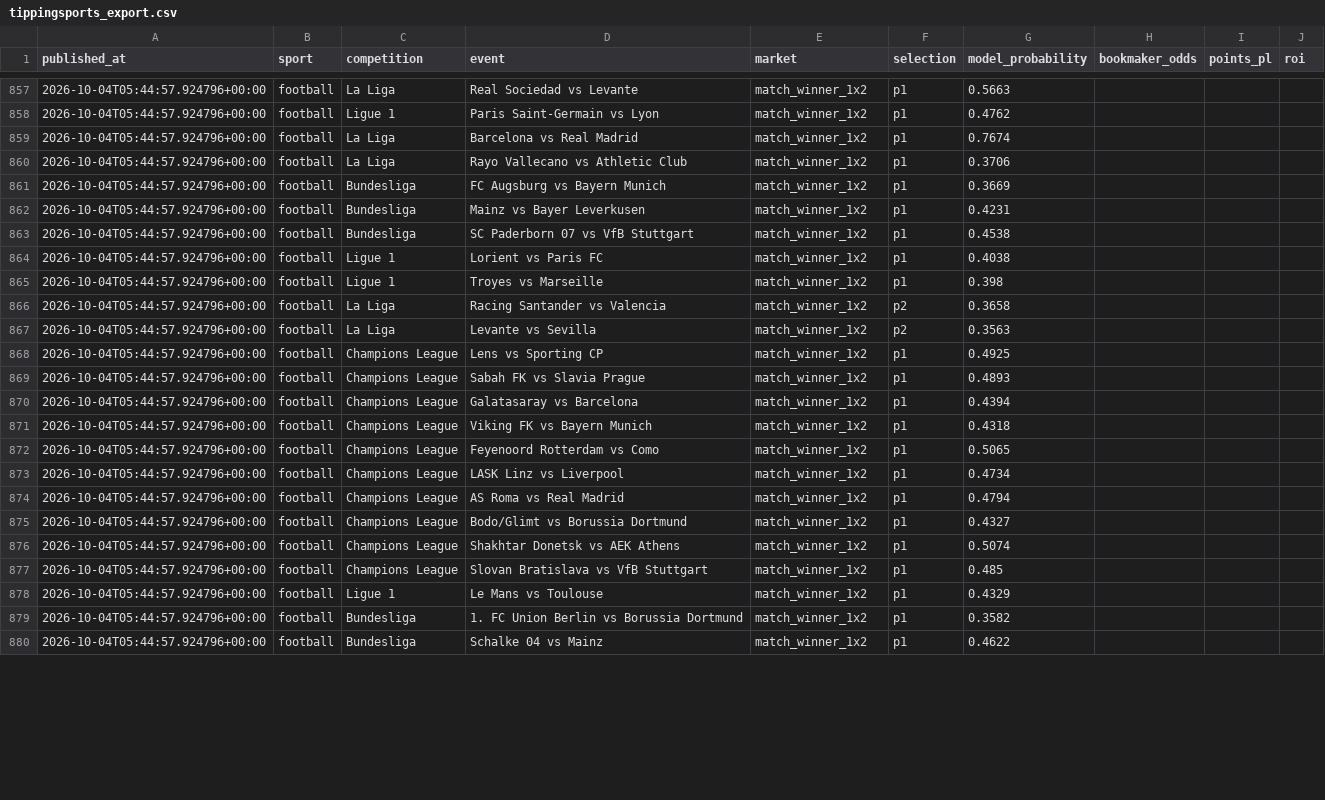
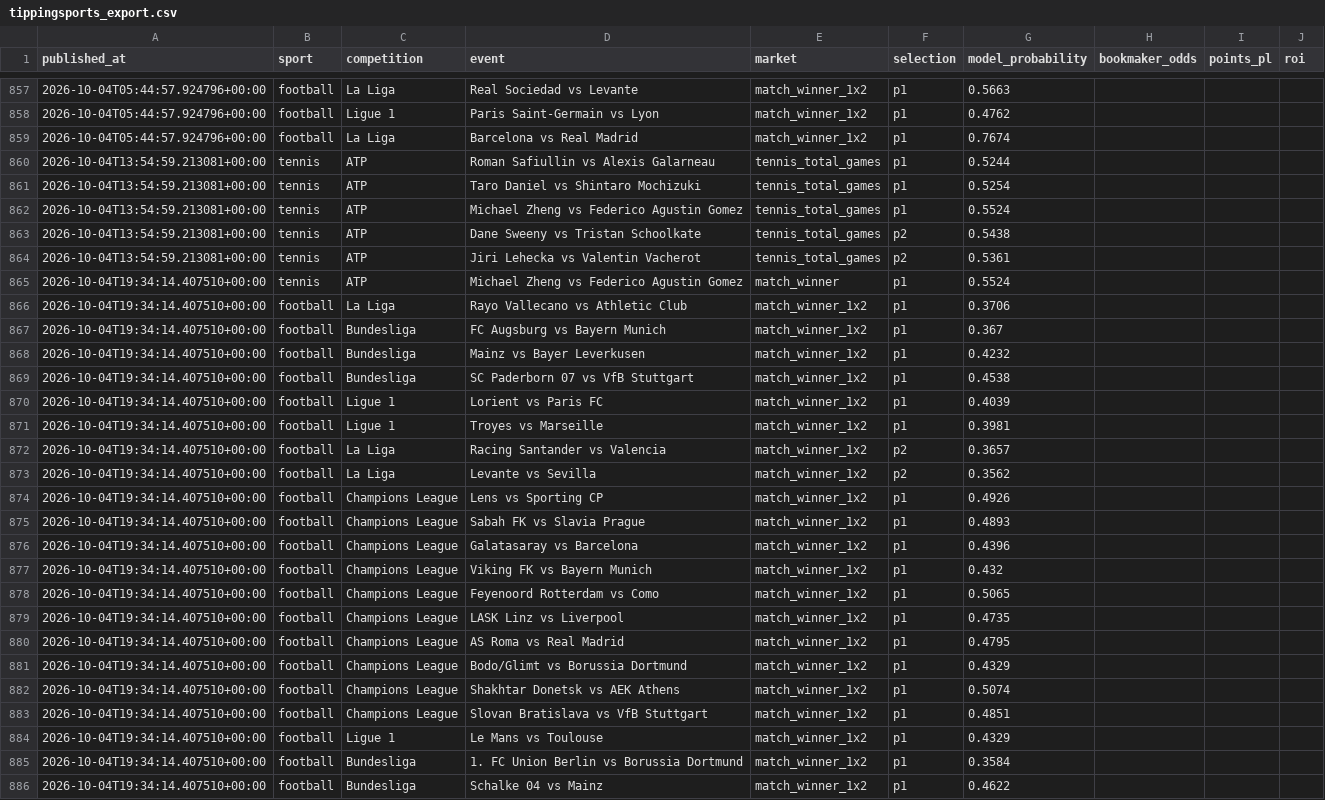
Before and after one commit to topboyasian-stack/match-signal, a CSV file: data/tippingsports_export.csv, drawn as a sheet; only a part is shown, gaps mark what is left out; the diff covers the shown part only.

```diff
--- a/data/tippingsports_export.csv
+++ b/data/tippingsports_export.csv
@@ -859,22 +859,28 @@ published_at,sport,competition,event,market,selection,model_probability,bookmake
 2026-10-04T05:44:57.924796+00:00,football,La Liga,Barcelona vs Real Madrid,match_winner_1x2,p1,0.7674,,,
-2026-10-04T05:44:57.924796+00:00,football,La Liga,Rayo Vallecano vs Athletic Club,match_winner_1x2,p1,0.3706,,,
-2026-10-04T05:44:57.924796+00:00,football,Bundesliga,FC Augsburg vs Bayern Munich,match_winner_1x2,p1,0.3669,,,
-2026-10-04T05:44:57.924796+00:00,football,Bundesliga,Mainz vs Bayer Leverkusen,match_winner_1x2,p1,0.4231,,,
-2026-10-04T05:44:57.924796+00:00,football,Bundesliga,SC Paderborn 07 vs VfB Stuttgart,match_winner_1x2,p1,0.4538,,,
-2026-10-04T05:44:57.924796+00:00,football,Ligue 1,Lorient vs Paris FC,match_winner_1x2,p1,0.4038,,,
-2026-10-04T05:44:57.924796+00:00,football,Ligue 1,Troyes vs Marseille,match_winner_1x2,p1,0.398,,,
-2026-10-04T05:44:57.924796+00:00,football,La Liga,Racing Santander vs Valencia,match_winner_1x2,p2,0.3658,,,
-2026-10-04T05:44:57.924796+00:00,football,La Liga,Levante vs Sevilla,match_winner_1x2,p2,0.3563,,,
-2026-10-04T05:44:57.924796+00:00,football,Champions League,Lens vs Sporting CP,match_winner_1x2,p1,0.4925,,,
-2026-10-04T05:44:57.924796+00:00,football,Champions League,Sabah FK vs Slavia Prague,match_winner_1x2,p1,0.4893,,,
-2026-10-04T05:44:57.924796+00:00,football,Champions League,Galatasaray vs Barcelona,match_winner_1x2,p1,0.4394,,,
-2026-10-04T05:44:57.924796+00:00,football,Champions League,Viking FK vs Bayern Munich,match_winner_1x2,p1,0.4318,,,
-2026-10-04T05:44:57.924796+00:00,football,Champions League,Feyenoord Rotterdam vs Como,match_winner_1x2,p1,0.5065,,,
-2026-10-04T05:44:57.924796+00:00,football,Champions League,LASK Linz vs Liverpool,match_winner_1x2,p1,0.4734,,,
-2026-10-04T05:44:57.924796+00:00,football,Champions League,AS Roma vs Real Madrid,match_winner_1x2,p1,0.4794,,,
-2026-10-04T05:44:57.924796+00:00,football,Champions League,Bodo/Glimt vs Borussia Dortmund,match_winner_1x2,p1,0.4327,,,
-2026-10-04T05:44:57.924796+00:00,football,Champions League,Shakhtar Donetsk vs AEK Athens,match_winner_1x2,p1,0.5074,,,
-2026-10-04T05:44:57.924796+00:00,football,Champions League,Slovan Bratislava vs VfB Stuttgart,match_winner_1x2,p1,0.485,,,
-2026-10-04T05:44:57.924796+00:00,football,Ligue 1,Le Mans vs Toulouse,match_winner_1x2,p1,0.4329,,,
-2026-10-04T05:44:57.924796+00:00,football,Bundesliga,1. FC Union Berlin vs Borussia Dortmund,match_winner_1x2,p1,0.3582,,,
-2026-10-04T05:44:57.924796+00:00,football,Bundesliga,Schalke 04 vs Mainz,match_winner_1x2,p1,0.4622,,,
+2026-10-04T13:54:59.213081+00:00,tennis,ATP,Roman Safiullin vs Alexis Galarneau,tennis_total_games,p1,0.5244,,,
+2026-10-04T13:54:59.213081+00:00,tennis,ATP,Taro Daniel vs Shintaro Mochizuki,tennis_total_games,p1,0.5254,,,
+2026-10-04T13:54:59.213081+00:00,tennis,ATP,Michael Zheng vs Federico Agustin Gomez,tennis_total_games,p1,0.5524,,,
+2026-10-04T13:54:59.213081+00:00,tennis,ATP,Dane Sweeny vs Tristan Schoolkate,tennis_total_games,p2,0.5438,,,
+2026-10-04T13:54:59.213081+00:00,tennis,ATP,Jiri Lehecka vs Valentin Vacherot,tennis_total_games,p2,0.5361,,,
+2026-10-04T19:34:14.407510+00:00,tennis,ATP,Michael Zheng vs Federico Agustin Gomez,match_winner,p1,0.5524,,,
+2026-10-04T19:34:14.407510+00:00,football,La Liga,Rayo Vallecano vs Athletic Club,match_winner_1x2,p1,0.3706,,,
+2026-10-04T19:34:14.407510+00:00,football,Bundesliga,FC Augsburg vs Bayern Munich,match_winner_1x2,p1,0.367,,,
+2026-10-04T19:34:14.407510+00:00,football,Bundesliga,Mainz vs Bayer Leverkusen,match_winner_1x2,p1,0.4232,,,
+2026-10-04T19:34:14.407510+00:00,football,Bundesliga,SC Paderborn 07 vs VfB Stuttgart,match_winner_1x2,p1,0.4538,,,
+2026-10-04T19:34:14.407510+00:00,football,Ligue 1,Lorient vs Paris FC,match_winner_1x2,p1,0.4039,,,
+2026-10-04T19:34:14.407510+00:00,football,Ligue 1,Troyes vs Marseille,match_winner_1x2,p1,0.3981,,,
+2026-10-04T19:34:14.407510+00:00,football,La Liga,Racing Santander vs Valencia,match_winner_1x2,p2,0.3657,,,
+2026-10-04T19:34:14.407510+00:00,football,La Liga,Levante vs Sevilla,match_winner_1x2,p2,0.3562,,,
+2026-10-04T19:34:14.407510+00:00,football,Champions League,Lens vs Sporting CP,match_winner_1x2,p1,0.4926,,,
+2026-10-04T19:34:14.407510+00:00,football,Champions League,Sabah FK vs Slavia Prague,match_winner_1x2,p1,0.4893,,,
+2026-10-04T19:34:14.407510+00:00,football,Champions League,Galatasaray vs Barcelona,match_winner_1x2,p1,0.4396,,,
+2026-10-04T19:34:14.407510+00:00,football,Champions League,Viking FK vs Bayern Munich,match_winner_1x2,p1,0.432,,,
+2026-10-04T19:34:14.407510+00:00,football,Champions League,Feyenoord Rotterdam vs Como,match_winner_1x2,p1,0.5065,,,
+2026-10-04T19:34:14.407510+00:00,football,Champions League,LASK Linz vs Liverpool,match_winner_1x2,p1,0.4735,,,
+2026-10-04T19:34:14.407510+00:00,football,Champions League,AS Roma vs Real Madrid,match_winner_1x2,p1,0.4795,,,
+2026-10-04T19:34:14.407510+00:00,football,Champions League,Bodo/Glimt vs Borussia Dortmund,match_winner_1x2,p1,0.4329,,,
+2026-10-04T19:34:14.407510+00:00,football,Champions League,Shakhtar Donetsk vs AEK Athens,match_winner_1x2,p1,0.5074,,,
+2026-10-04T19:34:14.407510+00:00,football,Champions League,Slovan Bratislava vs VfB Stuttgart,match_winner_1x2,p1,0.4851,,,
+2026-10-04T19:34:14.407510+00:00,football,Ligue 1,Le Mans vs Toulouse,match_winner_1x2,p1,0.4329,,,
+2026-10-04T19:34:14.407510+00:00,football,Bundesliga,1. FC Union Berlin vs Borussia Dortmund,match_winner_1x2,p1,0.3584,,,
+2026-10-04T19:34:14.407510+00:00,football,Bundesliga,Schalke 04 vs Mainz,match_winner_1x2,p1,0.4622,,,
```
Also changed, not shown: 23 edited cells elsewhere in this file, 3 other files.
